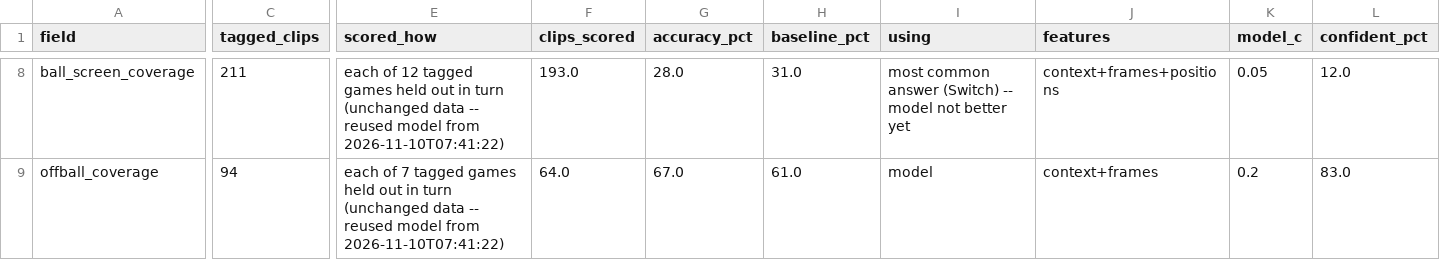
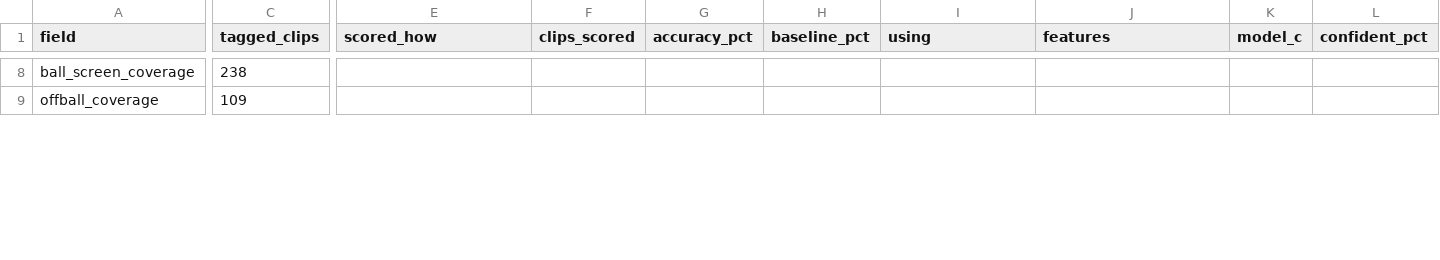
Before and after one commit to fritschcm272/uwwmensbball, a CSV file: data/uww_tag_model_report.csv, drawn as a sheet; only a part is shown, gaps mark what is left out; the diff covers the shown part only; the diff names each change by its address in the sheet, - before the commit and + after, or states it on an @@ line.

```diff
--- a/data/uww_tag_model_report.csv
+++ b/data/uww_tag_model_report.csv
-C8 (tagged_clips): 211
+C8 (tagged_clips): 238
-E8 (scored_how): each of 12 tagged games held out in turn (unchanged data -- reused model from 2026-11-10T07:41:22)
+E8 (scored_how): (empty)
-F8 (clips_scored): 193.0
+F8 (clips_scored): (empty)
-G8 (accuracy_pct): 28.0
+G8 (accuracy_pct): (empty)
-H8 (baseline_pct): 31.0
+H8 (baseline_pct): (empty)
-I8 (using): most common answer (Switch) -- model not better yet
+I8 (using): (empty)
-J8 (features): context+frames+positions
+J8 (features): (empty)
-K8 (model_c): 0.05
+K8 (model_c): (empty)
-L8 (confident_pct): 12.0
+L8 (confident_pct): (empty)
-C9 (tagged_clips): 94
+C9 (tagged_clips): 109
-E9 (scored_how): each of 7 tagged games held out in turn (unchanged data -- reused model from 2026-11-10T07:41:22)
+E9 (scored_how): (empty)
-F9 (clips_scored): 64.0
+F9 (clips_scored): (empty)
-G9 (accuracy_pct): 67.0
+G9 (accuracy_pct): (empty)
-H9 (baseline_pct): 61.0
+H9 (baseline_pct): (empty)
-I9 (using): model
+I9 (using): (empty)
-J9 (features): context+frames
+J9 (features): (empty)
-K9 (model_c): 0.2
+K9 (model_c): (empty)
-L9 (confident_pct): 83.0
+L9 (confident_pct): (empty)
```
Also changed, not shown: 95 edited cells elsewhere in this file, data/uww_model_versions.csv, data/uww_trk_clips.csv, 4 other files.
